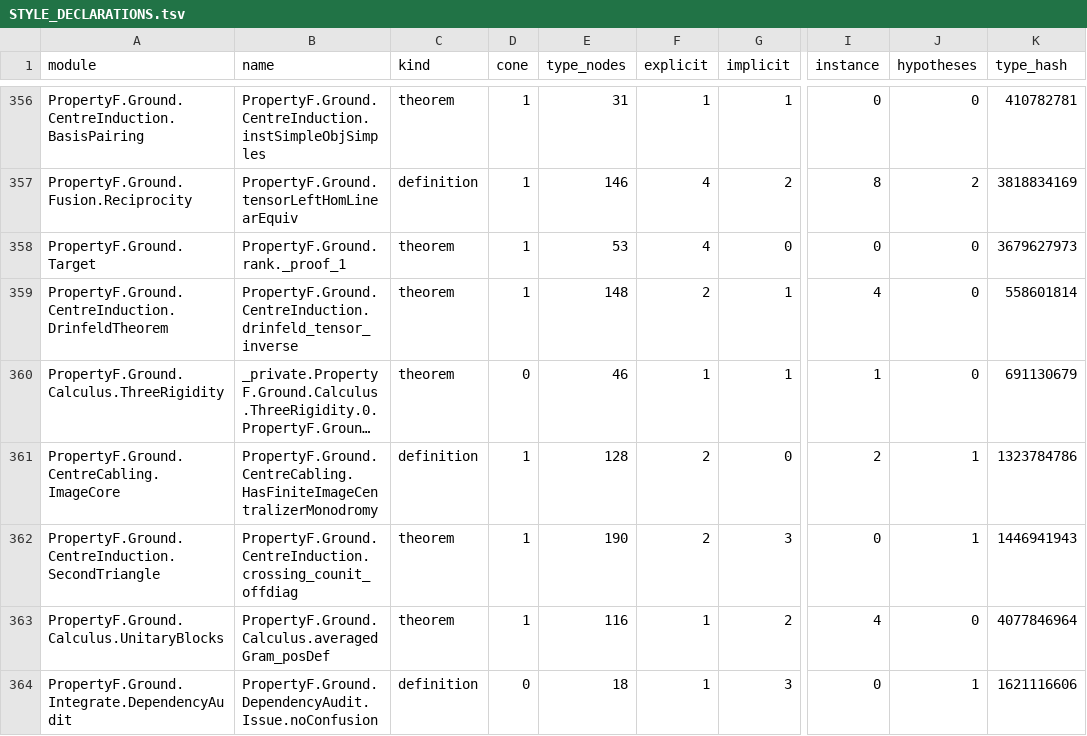
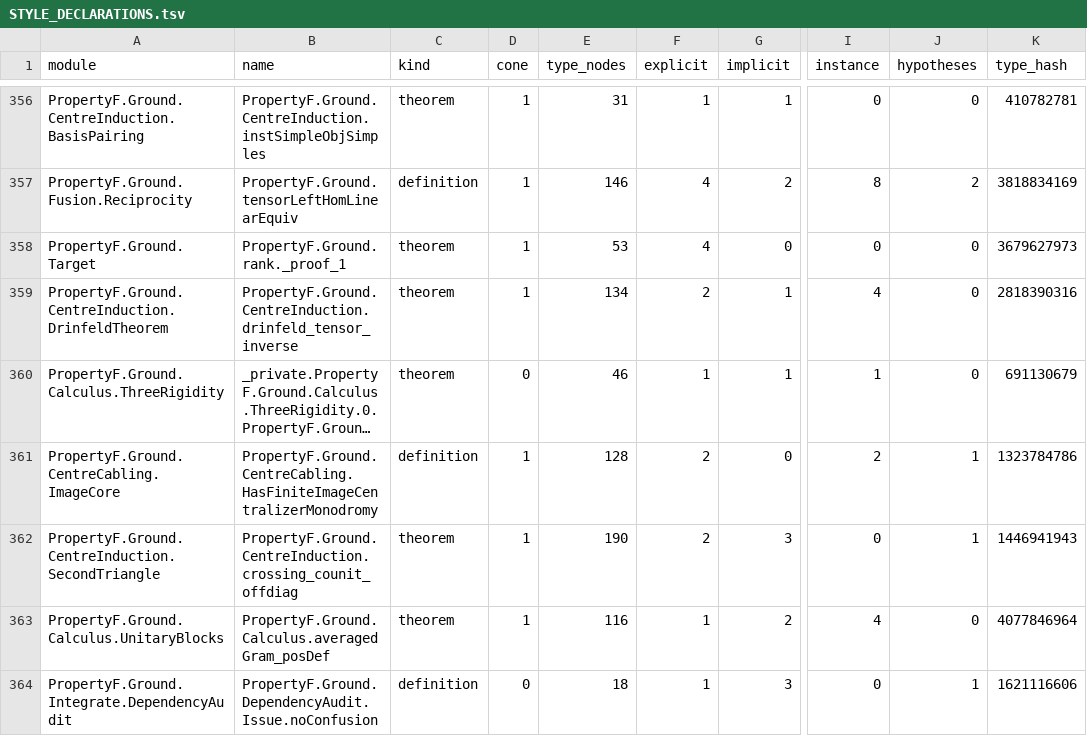
Before and after one commit to project-numina/mtc, a TSV file: STYLE_DECLARATIONS.tsv, drawn as a sheet; only a part is shown, gaps mark what is left out; long unchanged cells end in …; the diff covers the shown part only; the diff names each change by its address in the sheet, - before the commit and + after, or states it on an @@ line.

Commit message:
Refresh survey after induction type reductions

```diff
--- a/STYLE_DECLARATIONS.tsv
+++ b/STYLE_DECLARATIONS.tsv
-E359 (type_nodes): 148
+E359 (type_nodes): 134
-K359 (type_hash): 558601814
+K359 (type_hash): 2818390316
```
Also changed, not shown: 1 added row, 3 removed rows and 8 edited cells elsewhere in this file, STYLE_FILES.tsv, 2 other files.
